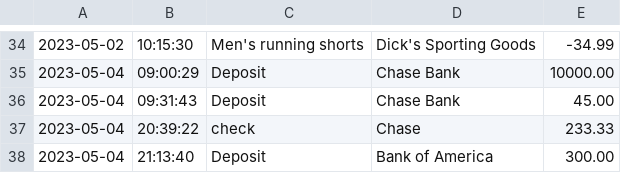
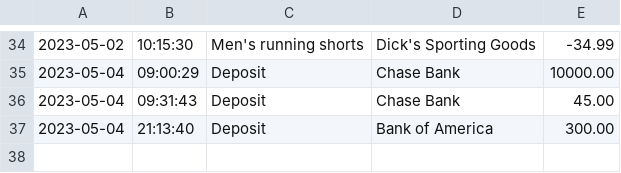
Before and after one commit to Javich23/AccountingLedger, a CSV file: transactions.csv, drawn as a sheet; only a part is shown, gaps mark what is left out.

```diff
--- a/transactions.csv
+++ b/transactions.csv
@@ -36,3 +36,2 @@
 2023-05-04|09:31:43|Deposit|Chase Bank|45.00
-2023-05-04|20:39:22|check|Chase|233.33
 2023-05-04|21:13:40|Deposit|Bank of America|300.00
```
Also changed, not shown: 3 other files.
